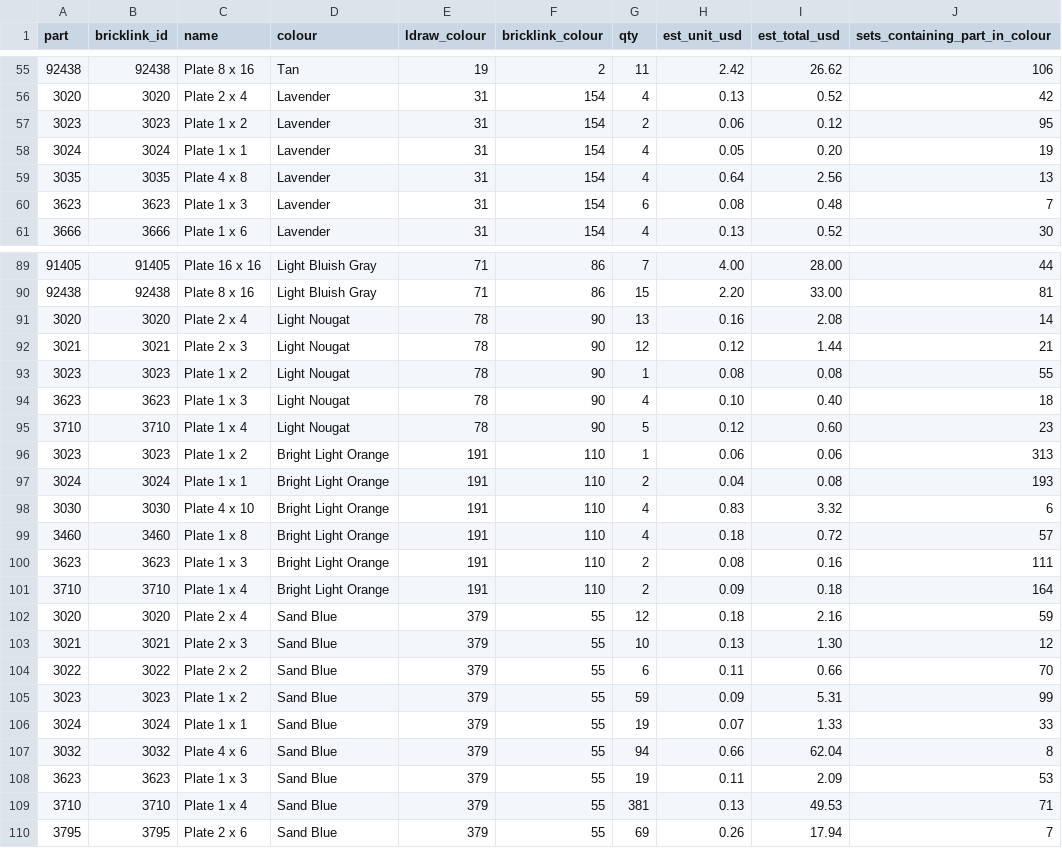
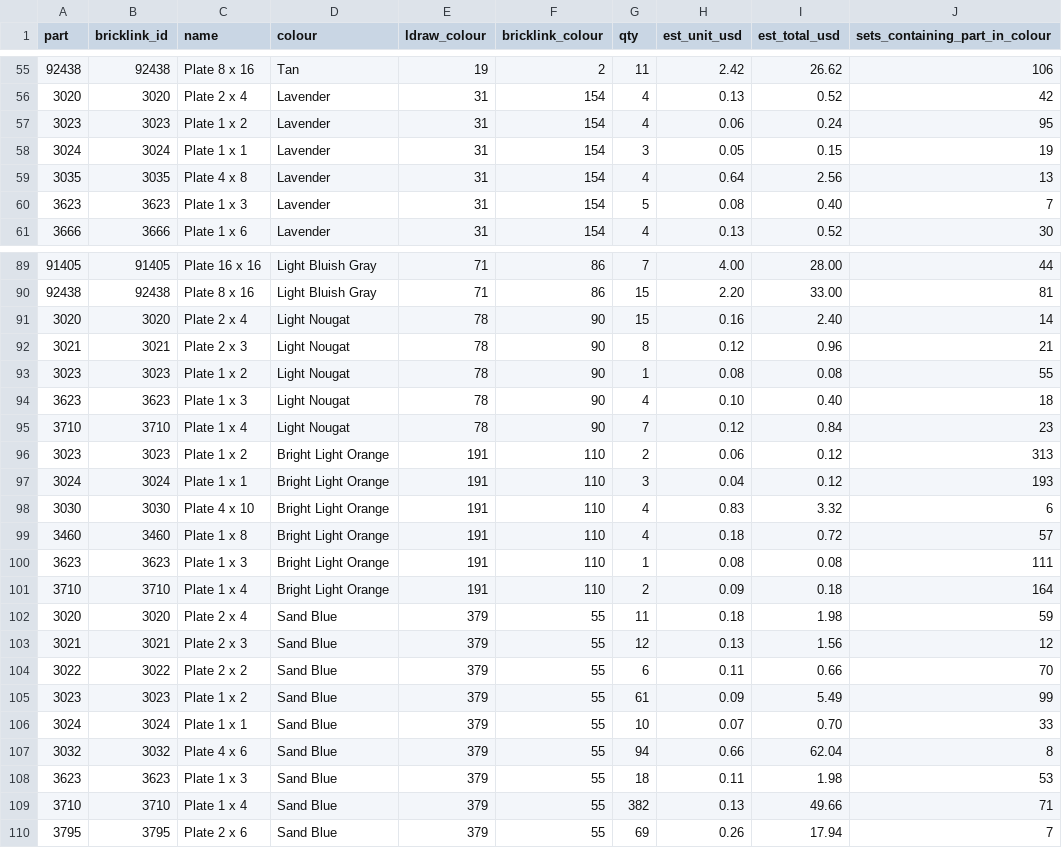
Before and after one commit to nskpaun/NatesApps, a CSV file: night-array/kit/lego/station/parts.csv, drawn as a sheet; only a part is shown, gaps mark what is left out; the diff covers the shown part only.

```diff
--- a/night-array/kit/lego/station/parts.csv
+++ b/night-array/kit/lego/station/parts.csv
@@ -56,6 +56,6 @@ part,bricklink_id,name,colour,ldraw_colour,bricklink_colour,qty,est_unit_usd,est
 3020,3020,Plate 2 x 4,Lavender,31,154,4,0.13,0.52,42
-3023,3023,Plate 1 x 2,Lavender,31,154,2,0.06,0.12,95
-3024,3024,Plate 1 x 1,Lavender,31,154,4,0.05,0.20,19
+3023,3023,Plate 1 x 2,Lavender,31,154,4,0.06,0.24,95
+3024,3024,Plate 1 x 1,Lavender,31,154,3,0.05,0.15,19
 3035,3035,Plate 4 x 8,Lavender,31,154,4,0.64,2.56,13
-3623,3623,Plate 1 x 3,Lavender,31,154,6,0.08,0.48,7
+3623,3623,Plate 1 x 3,Lavender,31,154,5,0.08,0.40,7
 3666,3666,Plate 1 x 6,Lavender,31,154,4,0.13,0.52,30
@@ -90,21 +90,21 @@ part,bricklink_id,name,colour,ldraw_colour,bricklink_colour,qty,est_unit_usd,est
 92438,92438,Plate 8 x 16,Light Bluish Gray,71,86,15,2.20,33.00,81
-3020,3020,Plate 2 x 4,Light Nougat,78,90,13,0.16,2.08,14
-3021,3021,Plate 2 x 3,Light Nougat,78,90,12,0.12,1.44,21
+3020,3020,Plate 2 x 4,Light Nougat,78,90,15,0.16,2.40,14
+3021,3021,Plate 2 x 3,Light Nougat,78,90,8,0.12,0.96,21
 3023,3023,Plate 1 x 2,Light Nougat,78,90,1,0.08,0.08,55
 3623,3623,Plate 1 x 3,Light Nougat,78,90,4,0.10,0.40,18
-3710,3710,Plate 1 x 4,Light Nougat,78,90,5,0.12,0.60,23
-3023,3023,Plate 1 x 2,Bright Light Orange,191,110,1,0.06,0.06,313
-3024,3024,Plate 1 x 1,Bright Light Orange,191,110,2,0.04,0.08,193
+3710,3710,Plate 1 x 4,Light Nougat,78,90,7,0.12,0.84,23
+3023,3023,Plate 1 x 2,Bright Light Orange,191,110,2,0.06,0.12,313
+3024,3024,Plate 1 x 1,Bright Light Orange,191,110,3,0.04,0.12,193
 3030,3030,Plate 4 x 10,Bright Light Orange,191,110,4,0.83,3.32,6
 3460,3460,Plate 1 x 8,Bright Light Orange,191,110,4,0.18,0.72,57
-3623,3623,Plate 1 x 3,Bright Light Orange,191,110,2,0.08,0.16,111
+3623,3623,Plate 1 x 3,Bright Light Orange,191,110,1,0.08,0.08,111
 3710,3710,Plate 1 x 4,Bright Light Orange,191,110,2,0.09,0.18,164
-3020,3020,Plate 2 x 4,Sand Blue,379,55,12,0.18,2.16,59
-3021,3021,Plate 2 x 3,Sand Blue,379,55,10,0.13,1.30,12
+3020,3020,Plate 2 x 4,Sand Blue,379,55,11,0.18,1.98,59
+3021,3021,Plate 2 x 3,Sand Blue,379,55,12,0.13,1.56,12
 3022,3022,Plate 2 x 2,Sand Blue,379,55,6,0.11,0.66,70
-3023,3023,Plate 1 x 2,Sand Blue,379,55,59,0.09,5.31,99
-3024,3024,Plate 1 x 1,Sand Blue,379,55,19,0.07,1.33,33
+3023,3023,Plate 1 x 2,Sand Blue,379,55,61,0.09,5.49,99
+3024,3024,Plate 1 x 1,Sand Blue,379,55,10,0.07,0.70,33
 3032,3032,Plate 4 x 6,Sand Blue,379,55,94,0.66,62.04,8
-3623,3623,Plate 1 x 3,Sand Blue,379,55,19,0.11,2.09,53
-3710,3710,Plate 1 x 4,Sand Blue,379,55,381,0.13,49.53,71
+3623,3623,Plate 1 x 3,Sand Blue,379,55,18,0.11,1.98,53
+3710,3710,Plate 1 x 4,Sand Blue,379,55,382,0.13,49.66,71
 3795,3795,Plate 2 x 6,Sand Blue,379,55,69,0.26,17.94,7
```
Also changed, not shown: 47 edited cells elsewhere in this file, night-array/kit/lego/station/lite/parts.csv, 33 other files.
